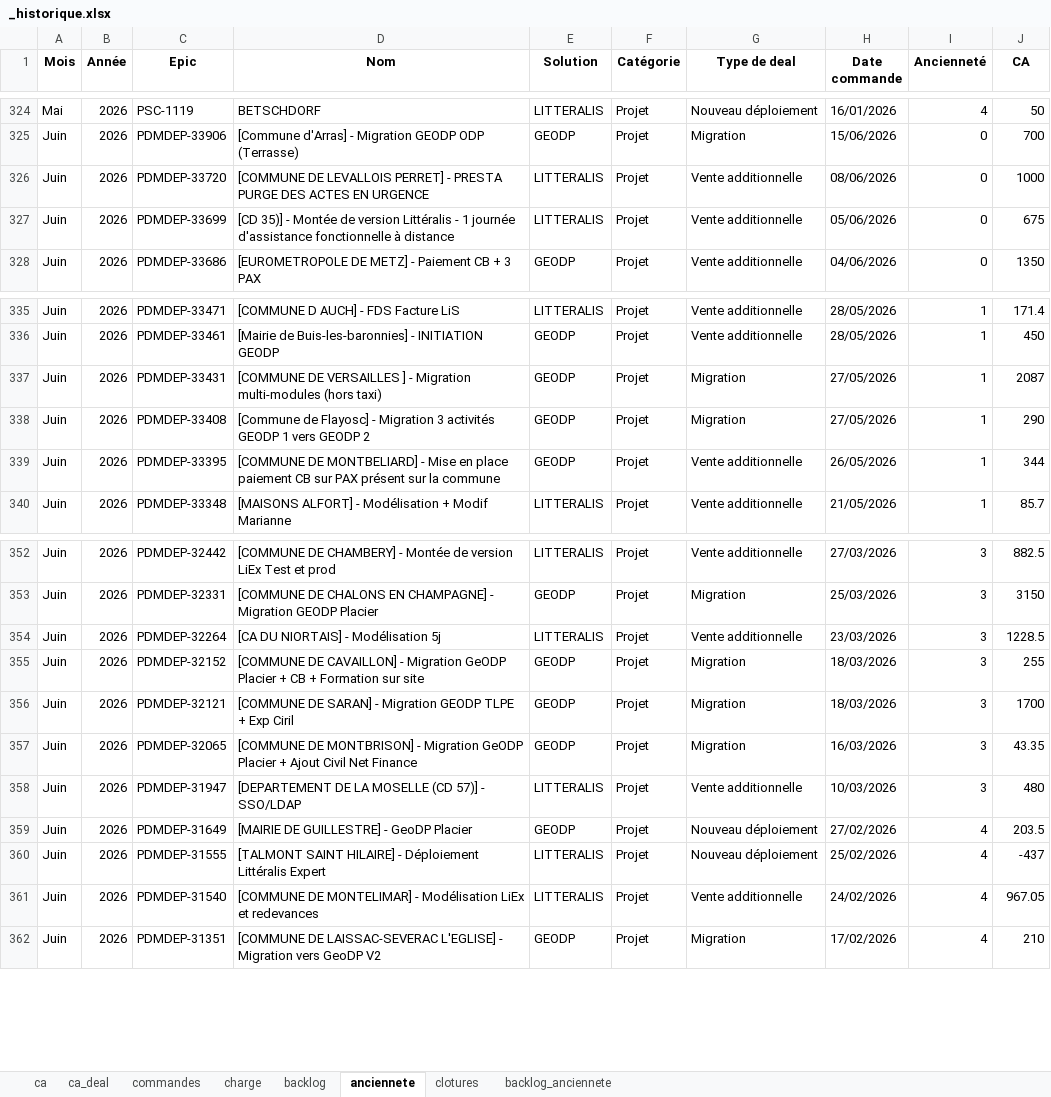
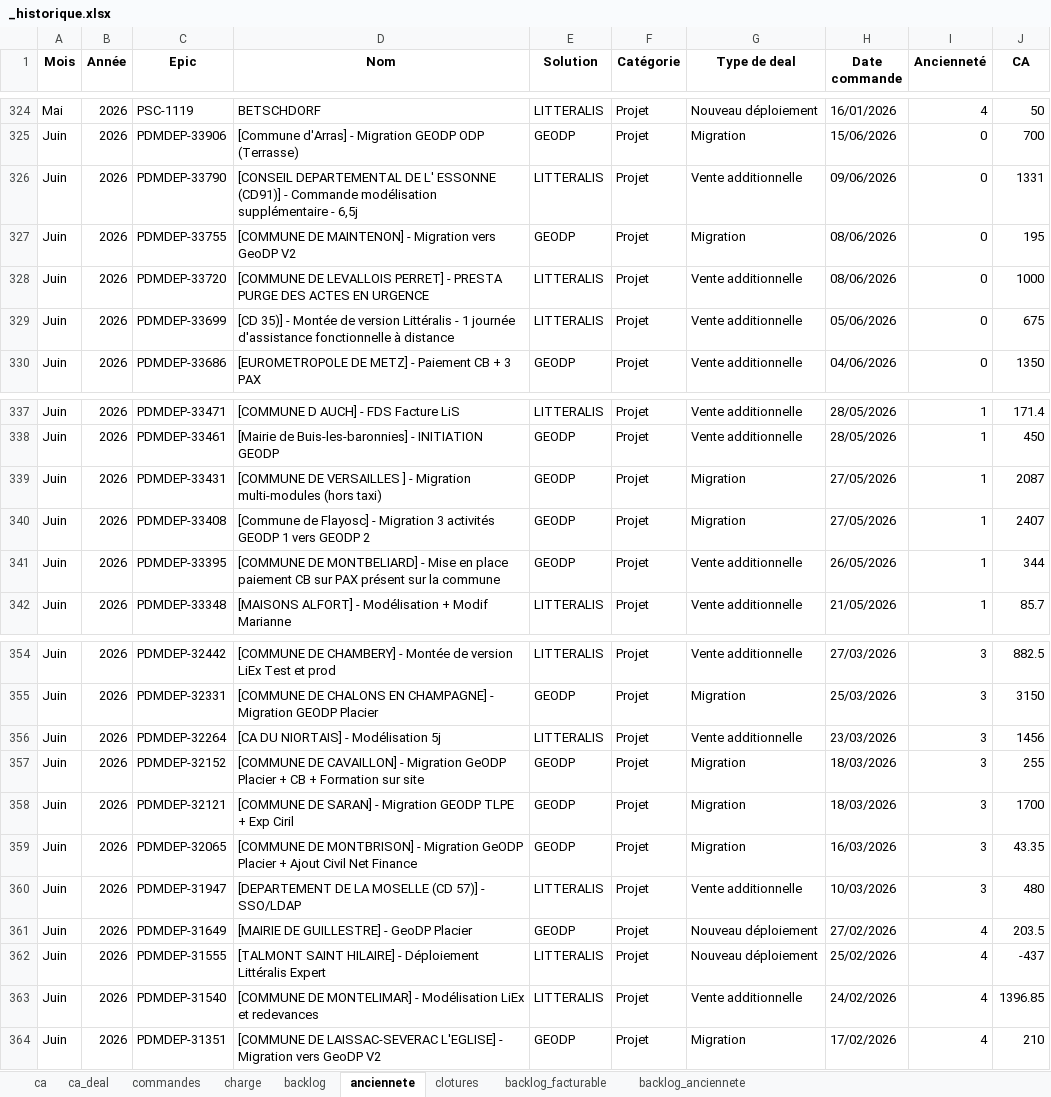
Before and after one commit to MathildePanierDelivery/jira-export, an Excel workbook: _historique.xlsx, sheet anciennete, drawn as a sheet; only a part is shown, gaps mark what is left out; values as stored, in another font and other column widths than the file's, no borders; addresses are those after the commit; the diff names each change by its address in the sheet, - before the commit and + after, or states it on an @@ line.

```diff
--- a/_historique.xlsx (sheet anciennete)
+++ b/_historique.xlsx (sheet anciennete)
+sheet tab: backlog_facturable
+row 326: Juin | 2026 | PDMDEP-33790 | [CONSEIL DEPARTEMENTAL DE L' ESSONNE (CD91)] - Commande modélisation supplémentaire - 6,5j | LITTERALIS | Projet | Vente additionnelle | 09/06/2026 | 0 | 1331
+row 327: Juin | 2026 | PDMDEP-33755 | [COMMUNE DE MAINTENON] - Migration vers GeoDP V2 | GEODP | Projet | Migration | 08/06/2026 | 0 | 195
-J340 (CA): 290
+J340 (CA): 2407
-J356 (CA): 1228.5
+J356 (CA): 1456
-J363 (CA): 967.05
+J363 (CA): 1396.85
```
Also changed, not shown: sheet charge, sheet backlog, sheet backlog_anciennete, sheet ca, sheet ca_deal, jira_export_2026-06-25.xlsx, 3 other files.
